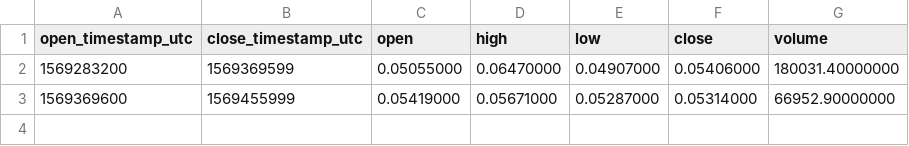
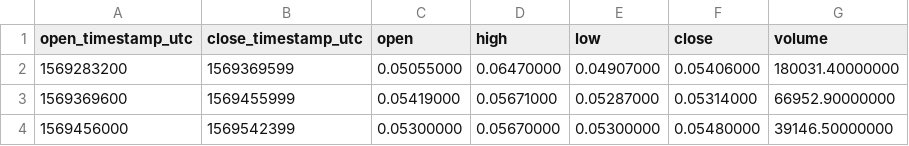
Before and after one commit to cryptobigbro/binance-XTZBNB, a CSV file: binance-XTZBNB-1d.csv, drawn as a sheet; the diff names each change by its address in the sheet, - before the commit and + after, or states it on an @@ line.

```diff
--- a/binance-XTZBNB-1d.csv
+++ b/binance-XTZBNB-1d.csv
+row 4: 1569456000 | 1569542399 | 0.05300000 | 0.05670000 | 0.05300000 | 0.05480000 | 39146.50000000
```
Also changed, not shown: binance-XTZBNB-1h.csv, 1 other file.
